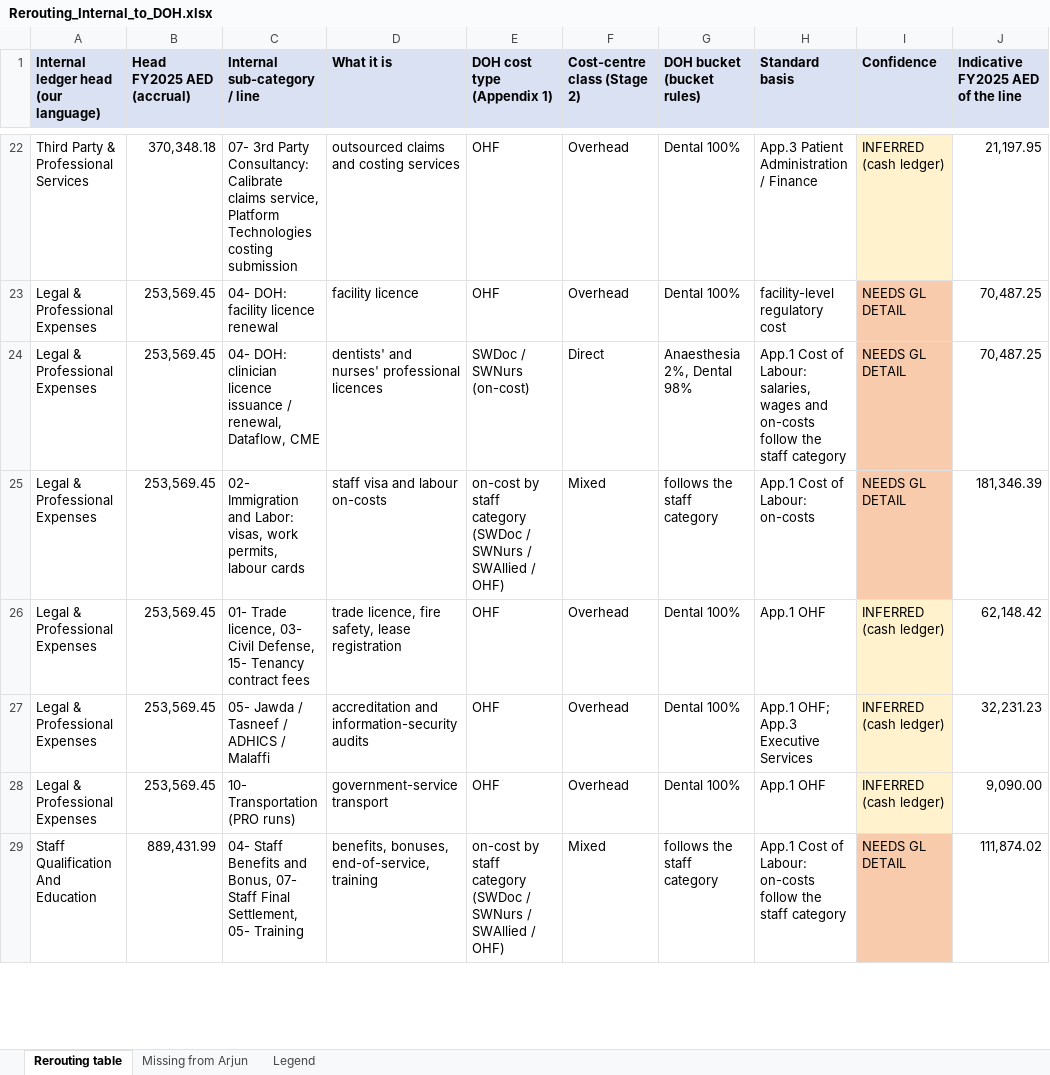
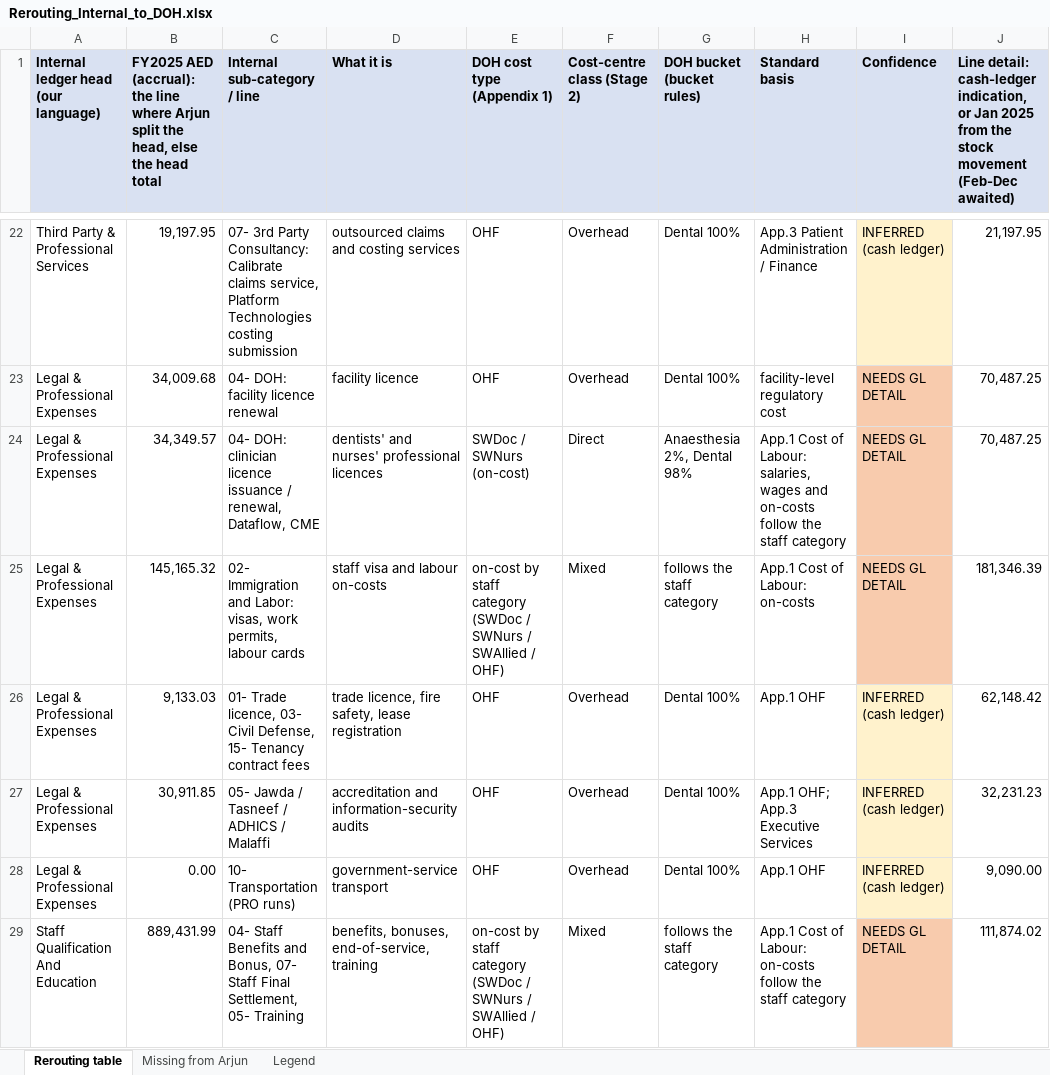
Before and after one commit to htahoun/Clinical-Costing, an Excel workbook: output/Rerouting_Internal_to_DOH.xlsx, sheet Rerouting table, drawn as a sheet; only a part is shown, gaps mark what is left out; values as stored, in another font and other column widths than the file's, no borders; the diff covers the shown part only; the diff names each change by its address in the sheet, - before the commit and + after, or states it on an @@ line.

```diff
--- a/output/Rerouting_Internal_to_DOH.xlsx (sheet Rerouting table)
+++ b/output/Rerouting_Internal_to_DOH.xlsx (sheet Rerouting table)
-B1: Head FY2025 AED (accrual)
+B1: FY2025 AED (accrual): the line where Arjun split the head, else the head total
-J1: Indicative FY2025 AED of the line
+J1: Line detail: cash-ledger indication, or Jan 2025 from the stock movement (Feb-Dec awaited)
-B22: 370,348.18
+B22: 19,197.95
-B23: 253,569.45
+B23: 34,009.68
-B24: 253,569.45
+B24: 34,349.57
-B25: 253,569.45
+B25: 145,165.32
-B26: 253,569.45
+B26: 9,133.03
-B27: 253,569.45
+B27: 30,911.85
-B28: 253,569.45
+B28: 0.00
```
Also changed, not shown: 44 edited cells elsewhere in this sheet, input/Ledger_by_Cost_Type_FY2025.xlsx, output/January_Model_Report.xlsx, 13 other files.
